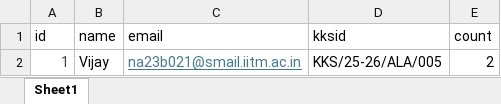
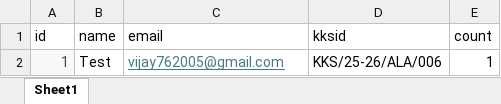
Before and after one commit to vijaykrishna483-cms/kks-Qr, an Excel workbook: Backend/kksDb.xlsx, sheet Sheet1, drawn as a sheet; values as stored, in another font and other column widths than the file's, no borders; the diff names each change by its address in the sheet, - before the commit and + after, or states it on an @@ line.

```diff
--- a/Backend/kksDb.xlsx (sheet Sheet1)
+++ b/Backend/kksDb.xlsx (sheet Sheet1)
-A2 fill: none
+A2 fill: #F6F8F9
-B2 (name): Vijay
+B2 (name): Test
-C2 (email): na23b021@smail.iitm.ac.in
+C2 (email): vijay762005@gmail.com
-D2 (kksid): KKS/25-26/ALA/005
+D2 (kksid): KKS/25-26/ALA/006
-E2 (count): 2
+E2 (count): 1
```
Also changed, not shown: 3 other files.
